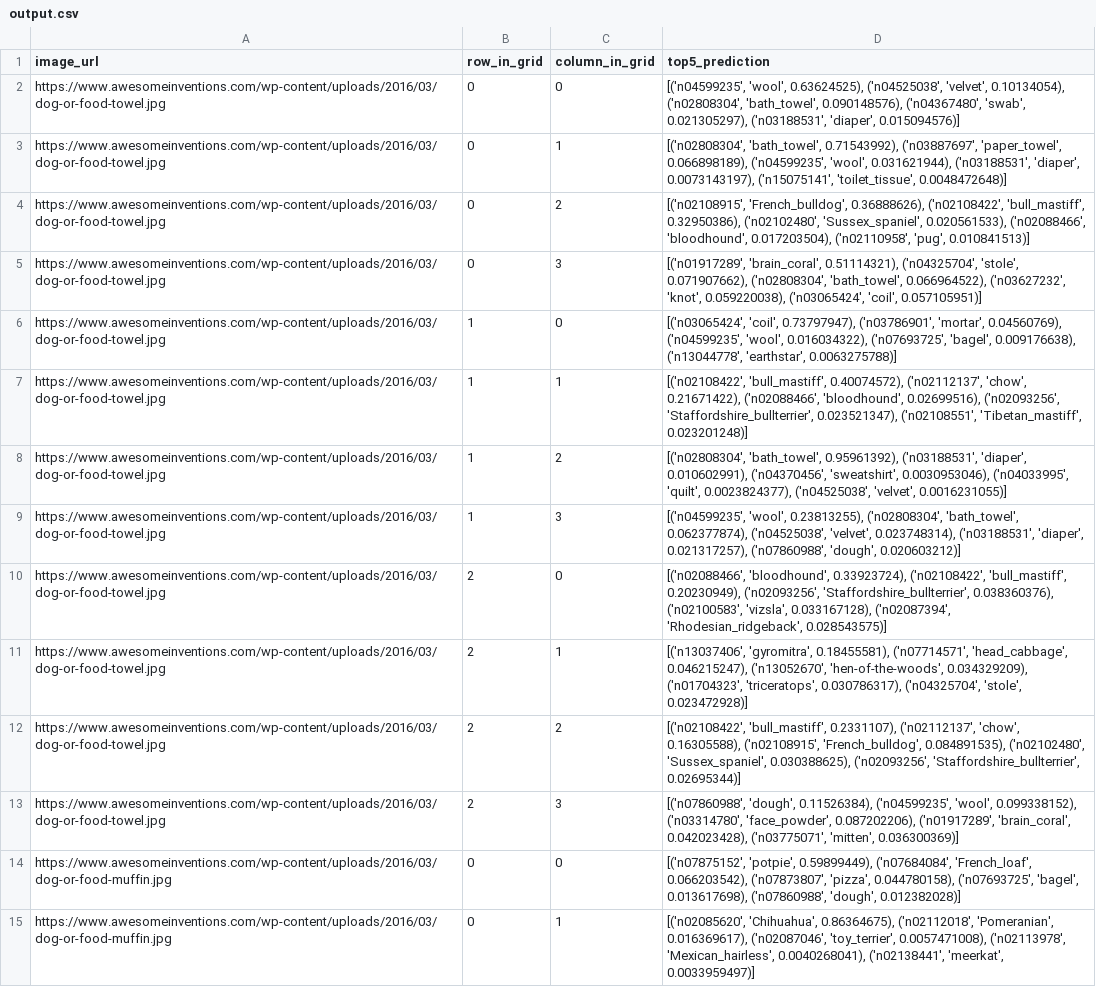
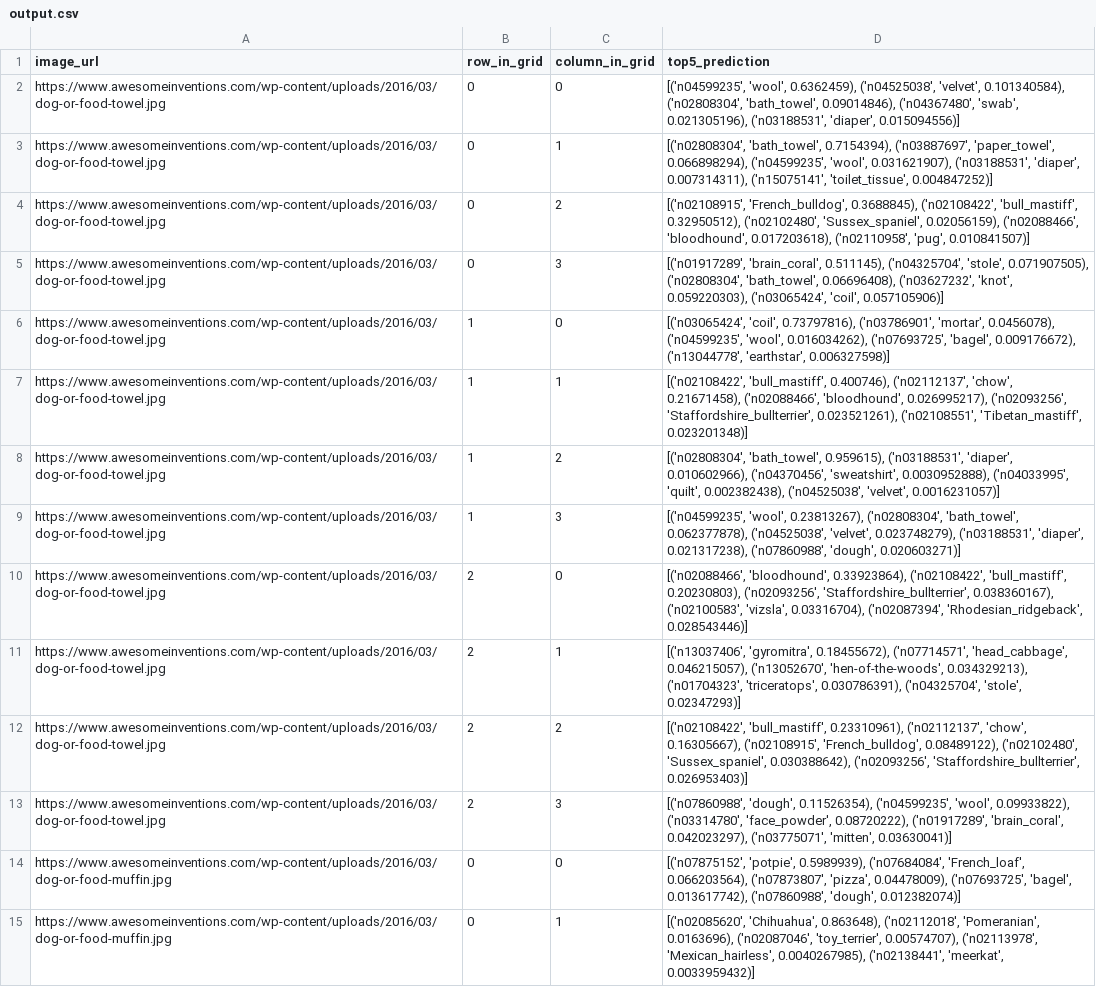
Before and after one commit to jiandai/mlTst, a CSV file: keras/output.csv, drawn as a sheet; only a part is shown; the diff covers the shown part only; the diff names each change by its address in the sheet, - before the commit and + after, or states it on an @@ line.

```diff
--- a/keras/output.csv
+++ b/keras/output.csv
-D2 (top5_prediction): [('n04599235', 'wool', 0.63624525), ('n04525038', 'velvet', 0.10134054), ('n02808304', 'bath_towel', 0.090148576), ('n04367480', 'swab', 0.021305297), ('n03188531', 'diaper', 0.015094576)]
+D2 (top5_prediction): [('n04599235', 'wool', 0.6362459), ('n04525038', 'velvet', 0.101340584), ('n02808304', 'bath_towel', 0.09014846), ('n04367480', 'swab', 0.021305196), ('n03188531', 'diaper', 0.015094556)]
-D3 (top5_prediction): [('n02808304', 'bath_towel', 0.71543992), ('n03887697', 'paper_towel', 0.066898189), ('n04599235', 'wool', 0.031621944), ('n03188531', 'diaper', 0.0073143197), ('n15075141', 'toilet_tissue', 0.0048472648)]
+D3 (top5_prediction): [('n02808304', 'bath_towel', 0.7154394), ('n03887697', 'paper_towel', 0.066898294), ('n04599235', 'wool', 0.031621907), ('n03188531', 'diaper', 0.007314311), ('n15075141', 'toilet_tissue', 0.004847252)]
-D4 (top5_prediction): [('n02108915', 'French_bulldog', 0.36888626), ('n02108422', 'bull_mastiff', 0.32950386), ('n02102480', 'Sussex_spaniel', 0.020561533), ('n02088466', 'bloodhound', 0.017203504), ('n02110958', 'pug', 0.010841513)]
+D4 (top5_prediction): [('n02108915', 'French_bulldog', 0.3688845), ('n02108422', 'bull_mastiff', 0.32950512), ('n02102480', 'Sussex_spaniel', 0.02056159), ('n02088466', 'bloodhound', 0.017203618), ('n02110958', 'pug', 0.010841507)]
-D5 (top5_prediction): [('n01917289', 'brain_coral', 0.51114321), ('n04325704', 'stole', 0.071907662), ('n02808304', 'bath_towel', 0.066964522), ('n03627232', 'knot', 0.059220038), ('n03065424', 'coil', 0.057105951)]
+D5 (top5_prediction): [('n01917289', 'brain_coral', 0.511145), ('n04325704', 'stole', 0.071907505), ('n02808304', 'bath_towel', 0.06696408), ('n03627232', 'knot', 0.059220303), ('n03065424', 'coil', 0.057105906)]
-D6 (top5_prediction): [('n03065424', 'coil', 0.73797947), ('n03786901', 'mortar', 0.04560769), ('n04599235', 'wool', 0.016034322), ('n07693725', 'bagel', 0.009176638), ('n13044778', 'earthstar', 0.0063275788)]
+D6 (top5_prediction): [('n03065424', 'coil', 0.73797816), ('n03786901', 'mortar', 0.0456078), ('n04599235', 'wool', 0.016034262), ('n07693725', 'bagel', 0.009176672), ('n13044778', 'earthstar', 0.006327598)]
-D7 (top5_prediction): [('n02108422', 'bull_mastiff', 0.40074572), ('n02112137', 'chow', 0.21671422), ('n02088466', 'bloodhound', 0.02699516), ('n02093256', 'Staffordshire_bullterrier', 0.023521347), ('n02108551', 'Tibetan_mastiff', 0.023201248)]
+D7 (top5_prediction): [('n02108422', 'bull_mastiff', 0.400746), ('n02112137', 'chow', 0.21671458), ('n02088466', 'bloodhound', 0.026995217), ('n02093256', 'Staffordshire_bullterrier', 0.023521261), ('n02108551', 'Tibetan_mastiff', 0.023201348)]
-D8 (top5_prediction): [('n02808304', 'bath_towel', 0.95961392), ('n03188531', 'diaper', 0.010602991), ('n04370456', 'sweatshirt', 0.0030953046), ('n04033995', 'quilt', 0.0023824377), ('n04525038', 'velvet', 0.0016231055)]
+D8 (top5_prediction): [('n02808304', 'bath_towel', 0.959615), ('n03188531', 'diaper', 0.010602966), ('n04370456', 'sweatshirt', 0.0030952888), ('n04033995', 'quilt', 0.002382438), ('n04525038', 'velvet', 0.0016231057)]
-D9 (top5_prediction): [('n04599235', 'wool', 0.23813255), ('n02808304', 'bath_towel', 0.062377874), ('n04525038', 'velvet', 0.023748314), ('n03188531', 'diaper', 0.021317257), ('n07860988', 'dough', 0.020603212)]
+D9 (top5_prediction): [('n04599235', 'wool', 0.23813267), ('n02808304', 'bath_towel', 0.062377878), ('n04525038', 'velvet', 0.023748279), ('n03188531', 'diaper', 0.021317238), ('n07860988', 'dough', 0.020603271)]
-D10 (top5_prediction): [('n02088466', 'bloodhound', 0.33923724), ('n02108422', 'bull_mastiff', 0.20230949), ('n02093256', 'Staffordshire_bullterrier', 0.038360376), ('n02100583', 'vizsla', 0.033167128), ('n02087394', 'Rhodesian_ridgeback', 0.028543575)]
+D10 (top5_prediction): [('n02088466', 'bloodhound', 0.33923864), ('n02108422', 'bull_mastiff', 0.20230803), ('n02093256', 'Staffordshire_bullterrier', 0.038360167), ('n02100583', 'vizsla', 0.03316704), ('n02087394', 'Rhodesian_ridgeback', 0.028543446)]
-D11 (top5_prediction): [('n13037406', 'gyromitra', 0.18455581), ('n07714571', 'head_cabbage', 0.046215247), ('n13052670', 'hen-of-the-woods', 0.034329209), ('n01704323', 'triceratops', 0.030786317), ('n04325704', 'stole', 0.023472928)]
+D11 (top5_prediction): [('n13037406', 'gyromitra', 0.18455672), ('n07714571', 'head_cabbage', 0.046215057), ('n13052670', 'hen-of-the-woods', 0.034329213), ('n01704323', 'triceratops', 0.030786391), ('n04325704', 'stole', 0.02347293)]
-D12 (top5_prediction): [('n02108422', 'bull_mastiff', 0.2331107), ('n02112137', 'chow', 0.16305588), ('n02108915', 'French_bulldog', 0.084891535), ('n02102480', 'Sussex_spaniel', 0.030388625), ('n02093256', 'Staffordshire_bullterrier', 0.02695344)]
+D12 (top5_prediction): [('n02108422', 'bull_mastiff', 0.23310961), ('n02112137', 'chow', 0.16305667), ('n02108915', 'French_bulldog', 0.08489122), ('n02102480', 'Sussex_spaniel', 0.030388642), ('n02093256', 'Staffordshire_bullterrier', 0.026953403)]
-D13 (top5_prediction): [('n07860988', 'dough', 0.11526384), ('n04599235', 'wool', 0.099338152), ('n03314780', 'face_powder', 0.087202206), ('n01917289', 'brain_coral', 0.042023428), ('n03775071', 'mitten', 0.036300369)]
+D13 (top5_prediction): [('n07860988', 'dough', 0.11526354), ('n04599235', 'wool', 0.09933822), ('n03314780', 'face_powder', 0.08720222), ('n01917289', 'brain_coral', 0.042023297), ('n03775071', 'mitten', 0.03630041)]
-D14 (top5_prediction): [('n07875152', 'potpie', 0.59899449), ('n07684084', 'French_loaf', 0.066203542), ('n07873807', 'pizza', 0.044780158), ('n07693725', 'bagel', 0.013617698), ('n07860988', 'dough', 0.012382028)]
+D14 (top5_prediction): [('n07875152', 'potpie', 0.5989939), ('n07684084', 'French_loaf', 0.066203564), ('n07873807', 'pizza', 0.04478009), ('n07693725', 'bagel', 0.013617742), ('n07860988', 'dough', 0.012382074)]
-D15 (top5_prediction): [('n02085620', 'Chihuahua', 0.86364675), ('n02112018', 'Pomeranian', 0.016369617), ('n02087046', 'toy_terrier', 0.0057471008), ('n02113978', 'Mexican_hairless', 0.0040268041), ('n02138441', 'meerkat', 0.0033959497)]
+D15 (top5_prediction): [('n02085620', 'Chihuahua', 0.863648), ('n02112018', 'Pomeranian', 0.0163696), ('n02087046', 'toy_terrier', 0.00574707), ('n02113978', 'Mexican_hairless', 0.0040267985), ('n02138441', 'meerkat', 0.0033959432)]
```
Also changed, not shown: 98 edited cells elsewhere in this file, 9 other files.
